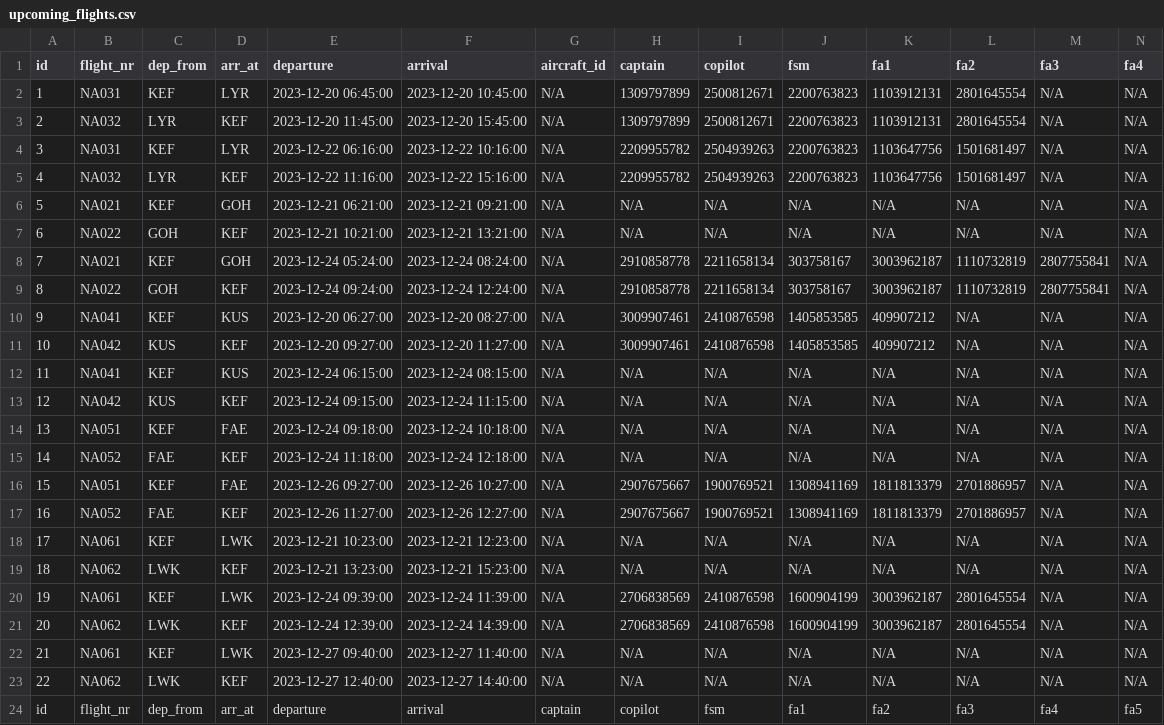
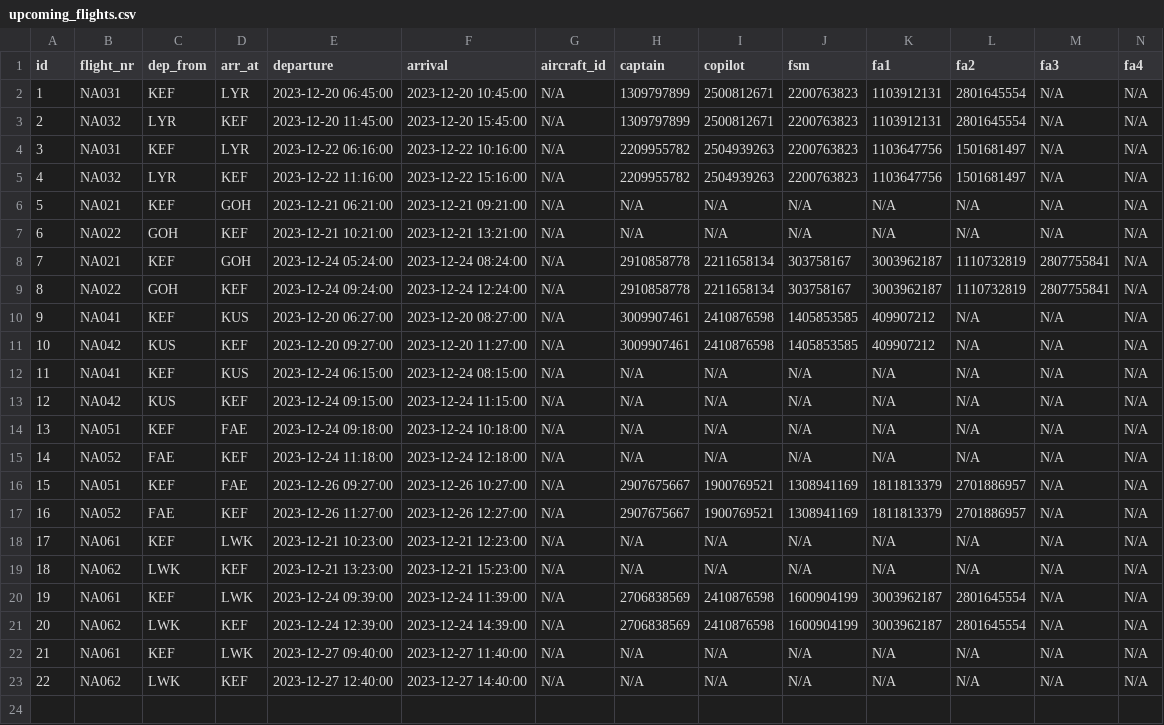
Before and after one commit to LarusThor/NaN-Air-Verklegt-1, a CSV file: files/upcoming_flights.csv, drawn as a sheet; only a part is shown; rows hold the shown columns only; the diff names each change by its address in the sheet, - before the commit and + after, or states it on an @@ line.

Commit message:
Dev saved

```diff
--- a/files/upcoming_flights.csv
+++ b/files/upcoming_flights.csv
-row 24: id | flight_nr | dep_from | arr_at | departure | arrival | captain | copilot | fsm | fa1 | fa2 | fa3 | fa4 | fa5
```
